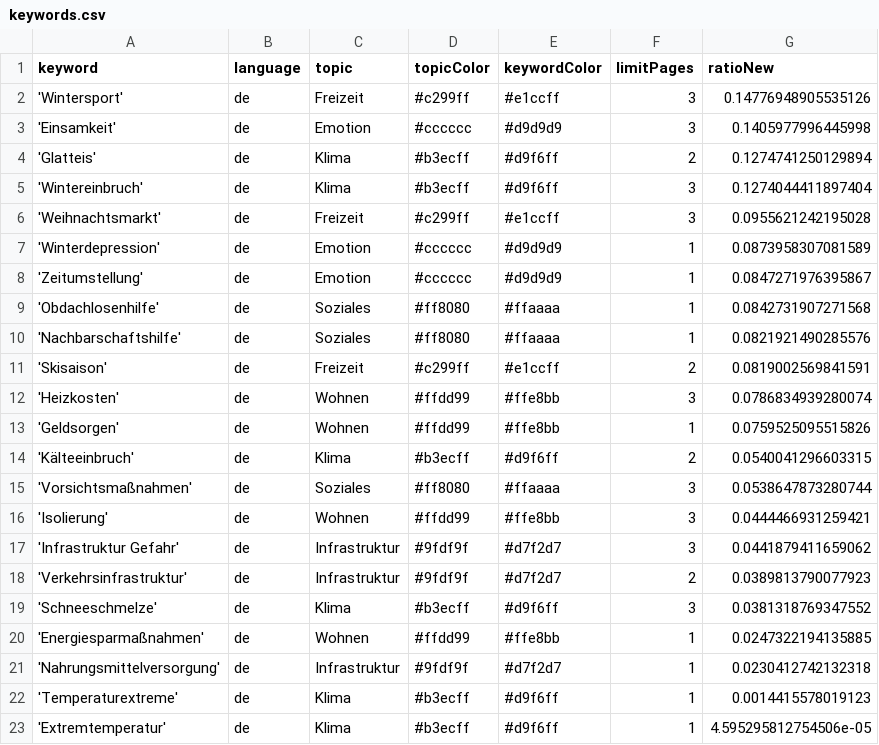
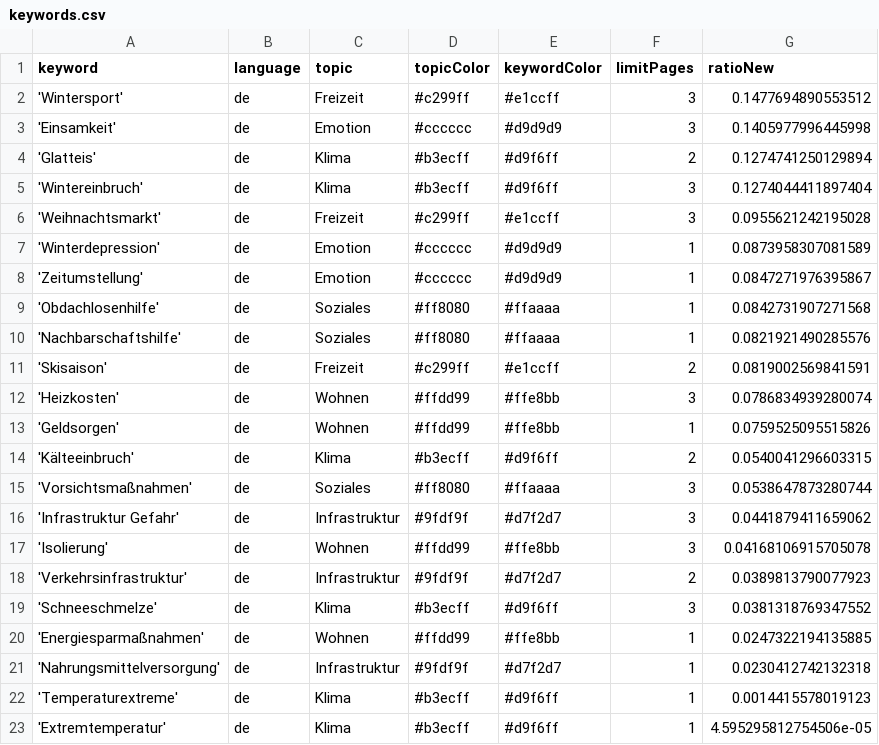
Before and after one commit to hb219-news/winterIsComing2, a CSV file: keywords.csv, drawn as a sheet.

Commit message:
Commit from GitHub Actions (harvest:0.0)

```diff
--- a/keywords.csv
+++ b/keywords.csv
@@ -1,3 +1,3 @@
 keyword,language,topic,topicColor,keywordColor,limitPages,ratioNew
-'Wintersport',de,Freizeit,#c299ff,#e1ccff,3,0.14776948905535126
+'Wintersport',de,Freizeit,#c299ff,#e1ccff,3,0.1477694890553512
 'Einsamkeit',de,Emotion,#cccccc,#d9d9d9,3,0.1405977996445998
@@ -15,4 +15,4 @@ keyword,language,topic,topicColor,keywordColor,limitPages,ratioNew
 'Vorsichtsmaßnahmen',de,Soziales,#ff8080,#ffaaaa,3,0.0538647873280744
-'Isolierung',de,Wohnen,#ffdd99,#ffe8bb,3,0.0444466931259421
 'Infrastruktur Gefahr',de,Infrastruktur,#9fdf9f,#d7f2d7,3,0.0441879411659062
+'Isolierung',de,Wohnen,#ffdd99,#ffe8bb,3,0.04168106915705078
 'Verkehrsinfrastruktur',de,Infrastruktur,#9fdf9f,#d7f2d7,2,0.0389813790077923
```
